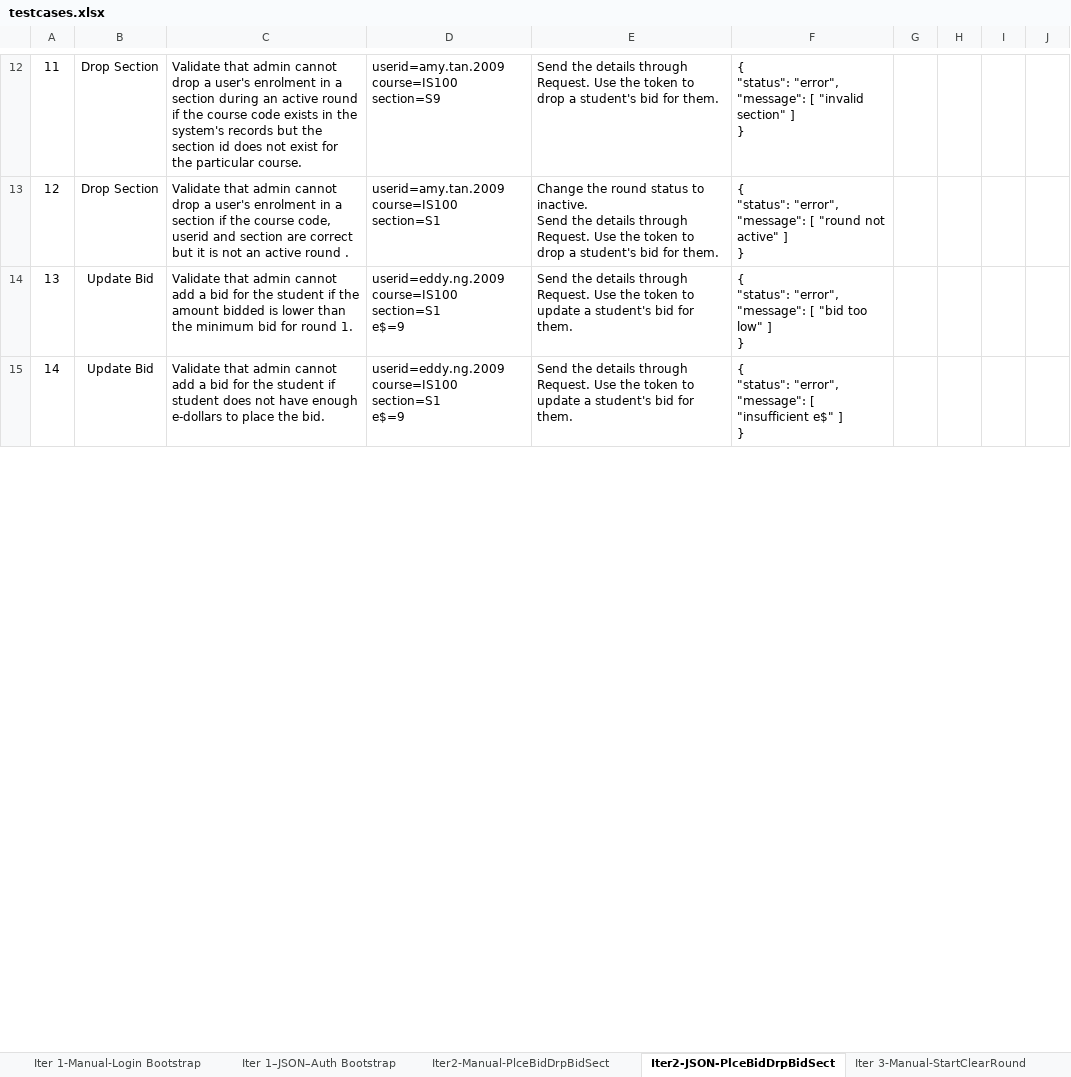
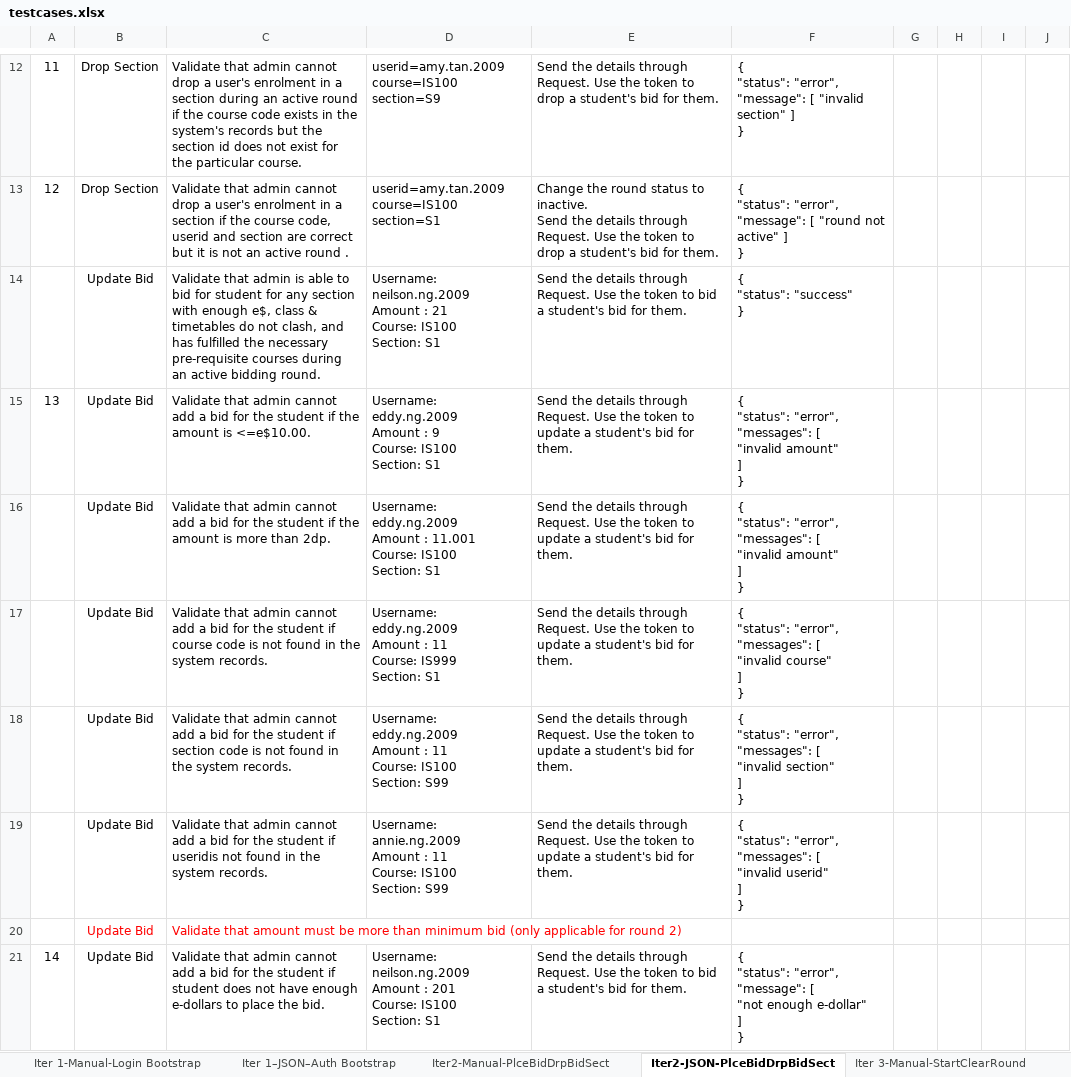
Before and after one commit to weichen-0/Bidding-Online-System, an Excel workbook: testing/testcases.xlsx, sheet Iter2-JSON-PlceBidDrpBidSect, drawn as a sheet; only a part is shown, gaps mark what is left out; values as stored, in another font and other column widths than the file's, no borders; addresses are those after the commit; ↵ is a line break in a cell; the diff covers the shown part only; the diff names each change by its address in the sheet, - before the commit and + after, or states it on an @@ line.

```diff
--- a/testing/testcases.xlsx (sheet Iter2-JSON-PlceBidDrpBidSect)
+++ b/testing/testcases.xlsx (sheet Iter2-JSON-PlceBidDrpBidSect)
+row 14:  | Update Bid | Validate that admin is able to bid for student for any section with enough e$, class & timetables do not clash, and has fulfilled the necessary pre-requisite courses during an active bidding round. | Username: neilson.ng.2009 ↵ Amount : 21 ↵ Course: IS100 ↵ Section: S1 | Send the details through Request. Use the token to bid a student's bid for them. | { ↵ "status": "success" ↵ }
-C15: …the amount bidded is lower than the minimum bid for round 1.
+C15: …the amount is <=e$10.00.
-D15: userid=eddy.ng.2009 ↵ course=IS100 ↵ section=S1 ↵ e$=9
+D15: Username: eddy.ng.2009 ↵ Amount : 9 ↵ Course: IS100 ↵ Section: S1
-F15: …"status": "error", ↵ "message": [ "bid too low" ] ↵ }
+F15: …"status": "error", ↵ "messages": [ ↵ "invalid amount" ↵ ] ↵ }
+row 16:  | Update Bid | Validate that admin cannot add a bid for the student if the amount is more than 2dp. | Username: eddy.ng.2009 ↵ Amount : 11.001 ↵ Course: IS100 ↵ Section: S1 | Send the details through Request. Use the token to update a student's bid for them. | { ↵ "status": "error", ↵ "messages": [ ↵ "invalid amount" ↵ ] ↵ }
+row 17:  | Update Bid | Validate that admin cannot add a bid for the student if course code is not found in the system records. | Username: eddy.ng.2009 ↵ Amount : 11 ↵ Course: IS999 ↵ Section: S1 | Send the details through Request. Use the token to update a student's bid for them. | { ↵ "status": "error", ↵ "messages": [ ↵ "invalid course" ↵ ] ↵ }
+row 18:  | Update Bid | Validate that admin cannot add a bid for the student if section code is not found in the system records. | Username: eddy.ng.2009 ↵ Amount : 11 ↵ Course: IS100 ↵ Section: S99 | Send the details through Request. Use the token to update a student's bid for them. | { ↵ "status": "error", ↵ "messages": [ ↵ "invalid section" ↵ ] ↵ }
+row 19:  | Update Bid | Validate that admin cannot add a bid for the student if useridis not found in the system records. | Username: annie.ng.2009 ↵ Amount : 11 ↵ Course: IS100 ↵ Section: S99 | Send the details through Request. Use the token to update a student's bid for them. | { ↵ "status": "error", ↵ "messages": [ ↵ "invalid userid" ↵ ] ↵ }
+row 20:  | Update Bid | Validate that amount must be more than minimum bid (only applicable for round 2)
-D21: userid=eddy.ng.2009 ↵ course=IS100 ↵ section=S1 ↵ e$=9
+D21: Username: neilson.ng.2009 ↵ Amount : 201 ↵ Course: IS100 ↵ Section: S1
-E21: …token to update a student's…
+E21: …token to bid a student's…
-F21: …"message": [ "insufficient e$" ] ↵ }
+F21: …"message": [ ↵ "not enough e-dollar" ↵ ] ↵ }
```
Also changed, not shown: 1 added row, 11 edited cells and cell formats elsewhere in this sheet.
